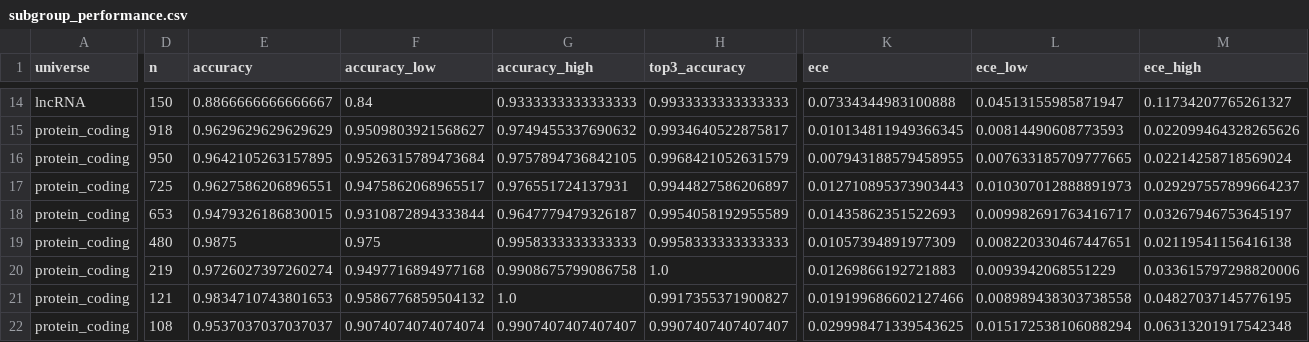
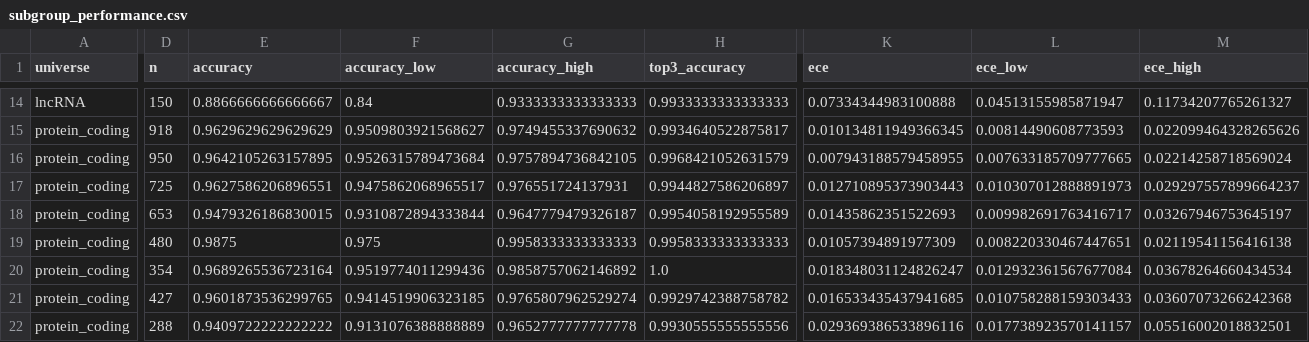
Before and after one commit to MMatinGerami/lncrna-pancancer-classifier, a CSV file: results/tables/subgroup_performance.csv, drawn as a sheet; only a part is shown, gaps mark what is left out; the diff covers the shown part only; the diff names each change by its address in the sheet, - before the commit and + after, or states it on an @@ line.

```diff
--- a/results/tables/subgroup_performance.csv
+++ b/results/tables/subgroup_performance.csv
-D20 (n): 219
+D20 (n): 354
-E20 (accuracy): 0.9726027397260274
+E20 (accuracy): 0.9689265536723164
-F20 (accuracy_low): 0.9497716894977168
+F20 (accuracy_low): 0.9519774011299436
-G20 (accuracy_high): 0.9908675799086758
+G20 (accuracy_high): 0.9858757062146892
-K20 (ece): 0.01269866192721883
+K20 (ece): 0.018348031124826247
-L20 (ece_low): 0.0093942068551229
+L20 (ece_low): 0.012932361567677084
-M20 (ece_high): 0.033615797298820006
+M20 (ece_high): 0.03678264660434534
-D21 (n): 121
+D21 (n): 427
-E21 (accuracy): 0.9834710743801653
+E21 (accuracy): 0.9601873536299765
-F21 (accuracy_low): 0.9586776859504132
+F21 (accuracy_low): 0.9414519906323185
-G21 (accuracy_high): 1.0
+G21 (accuracy_high): 0.9765807962529274
-H21 (top3_accuracy): 0.9917355371900827
+H21 (top3_accuracy): 0.9929742388758782
-K21 (ece): 0.019199686602127466
+K21 (ece): 0.016533435437941685
-L21 (ece_low): 0.008989438303738558
+L21 (ece_low): 0.010758288159303433
-M21 (ece_high): 0.04827037145776195
+M21 (ece_high): 0.03607073266242368
-D22 (n): 108
+D22 (n): 288
-E22 (accuracy): 0.9537037037037037
+E22 (accuracy): 0.9409722222222222
-F22 (accuracy_low): 0.9074074074074074
+F22 (accuracy_low): 0.9131076388888889
-G22 (accuracy_high): 0.9907407407407407
+G22 (accuracy_high): 0.9652777777777778
-H22 (top3_accuracy): 0.9907407407407407
+H22 (top3_accuracy): 0.9930555555555556
-K22 (ece): 0.029998471339543625
+K22 (ece): 0.029369386533896116
-L22 (ece_low): 0.015172538106088294
+L22 (ece_low): 0.017738923570141157
-M22 (ece_high): 0.06313201917542348
+M22 (ece_high): 0.05516002018832501
```
Also changed, not shown: 2 added rows, 2 removed rows and 45 edited cells elsewhere in this file, 6 other files.
